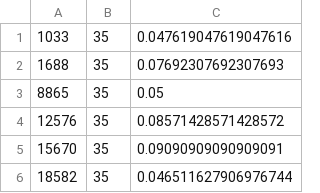
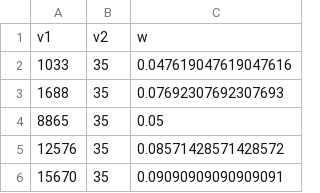
Before and after one commit to Brojowski/pdm-project, a CSV file: cora_edges.csv, drawn as a sheet; only a part is shown; the shorter side is filled out with more unchanged rows; the diff names each change by its address in the sheet, - before the commit and + after, or states it on an @@ line.

```diff
--- a/cora_edges.csv
+++ b/cora_edges.csv
+row 1: v1 | v2 | w
```
Also changed, not shown: 15 other files.
